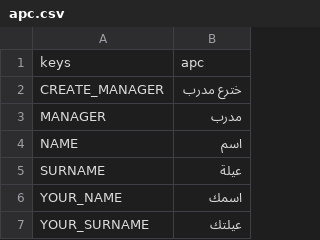
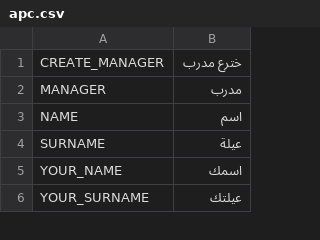
Before and after one commit to dulvui/99managers-futsal-edition, a CSV file: game/translations/apc.csv, drawn as a sheet; only a part is shown; the diff names each change by its address in the sheet, - before the commit and + after, or states it on an @@ line.

```diff
--- a/game/translations/apc.csv
+++ b/game/translations/apc.csv
-row 1: keys | apc
```
Also changed, not shown: game/translations/en.csv, game/translations/es.csv, 16 other files.
